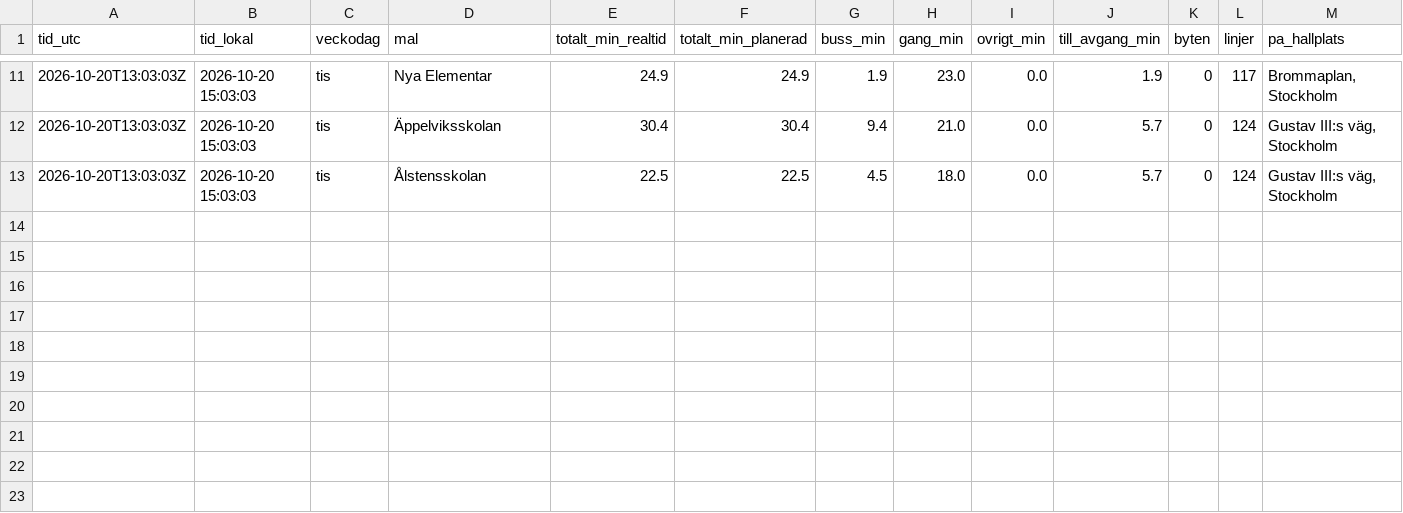
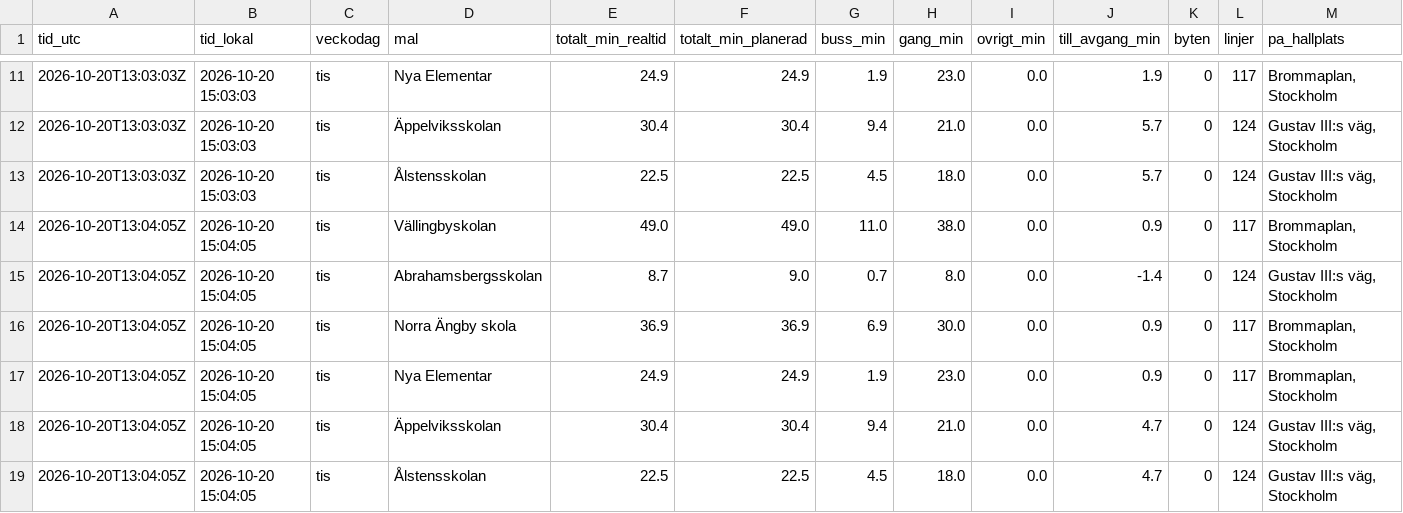
Before and after one commit to kruzamander/Lokalevakueringavolovslund, a CSV file: sl_matningar.csv, drawn as a sheet; only a part is shown, gaps mark what is left out; rows hold the shown columns only; the diff names each change by its address in the sheet, - before the commit and + after, or states it on an @@ line.

```diff
--- a/sl_matningar.csv
+++ b/sl_matningar.csv
+row 14: 2026-10-20T13:04:05Z | 2026-10-20 15:04:05 | tis | Vällingbyskolan | 49.0 | 49.0 | 11.0 | 38.0 | 0.0 | 0.9 | 0 | 117 | Brommaplan, Stockholm
+row 15: 2026-10-20T13:04:05Z | 2026-10-20 15:04:05 | tis | Abrahamsbergsskolan | 8.7 | 9.0 | 0.7 | 8.0 | 0.0 | -1.4 | 0 | 124 | Gustav III:s väg, Stockholm
+row 16: 2026-10-20T13:04:05Z | 2026-10-20 15:04:05 | tis | Norra Ängby skola | 36.9 | 36.9 | 6.9 | 30.0 | 0.0 | 0.9 | 0 | 117 | Brommaplan, Stockholm
+row 17: 2026-10-20T13:04:05Z | 2026-10-20 15:04:05 | tis | Nya Elementar | 24.9 | 24.9 | 1.9 | 23.0 | 0.0 | 0.9 | 0 | 117 | Brommaplan, Stockholm
+row 18: 2026-10-20T13:04:05Z | 2026-10-20 15:04:05 | tis | Äppelviksskolan | 30.4 | 30.4 | 9.4 | 21.0 | 0.0 | 4.7 | 0 | 124 | Gustav III:s väg, Stockholm
+row 19: 2026-10-20T13:04:05Z | 2026-10-20 15:04:05 | tis | Ålstensskolan | 22.5 | 22.5 | 4.5 | 18.0 | 0.0 | 4.7 | 0 | 124 | Gustav III:s väg, Stockholm
```
Also changed, not shown: 1 other file.
